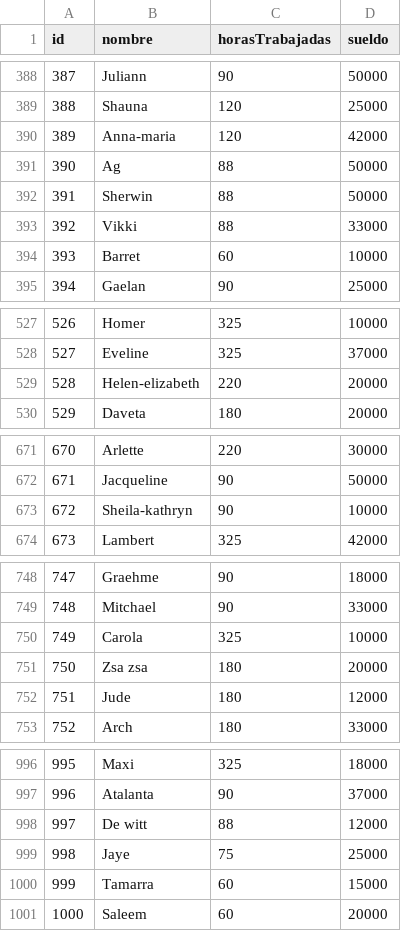
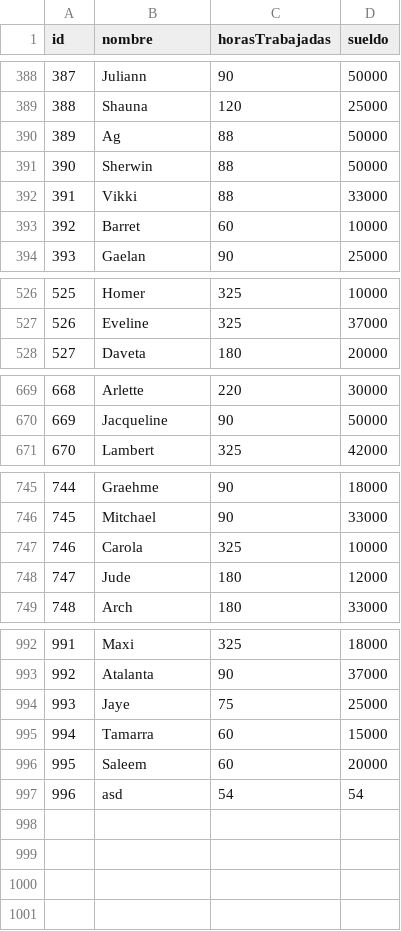
Before and after one commit to PalomoGonzalo/tp_laboratorio_1, a CSV file: eclipse_tp3_v3/tp3_windows/data.csv, drawn as a sheet; only a part is shown, gaps mark what is left out; removed rows and columns are numbered as before the commit, all else as after; the diff names each change by its address in the sheet, - before the commit and + after, or states it on an @@ line.

```diff
--- a/eclipse_tp3_v3/tp3_windows/data.csv
+++ b/eclipse_tp3_v3/tp3_windows/data.csv
-row 390: 389 | Anna-maria | 120 | 42000
@@ column A (id) renumbered between rows 390 and 996 @@
-row 529: 528 | Helen-elizabeth | 220 | 20000
-row 673: 672 | Sheila-kathryn | 90 | 10000
-row 751: 750 | Zsa zsa | 180 | 20000
-row 998: 997 | De witt | 88 | 12000
+row 997: 996 | asd | 54 | 54
```
Also changed, not shown: 9 other files.
